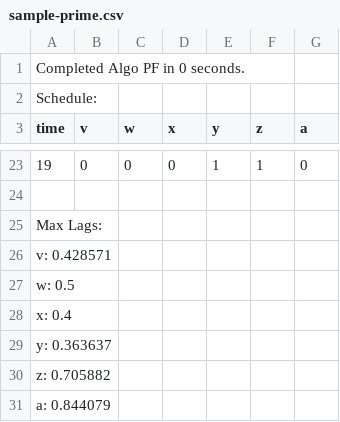
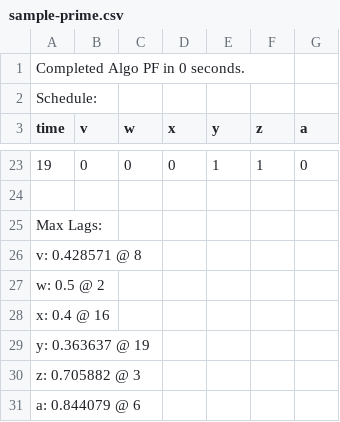
Before and after one commit to ajmontag/PFSim, a CSV file: results/sample-prime.csv, drawn as a sheet; only a part is shown, gaps mark what is left out.

Commit message:
gather data with max lag time recorded

```diff
--- a/results/sample-prime.csv
+++ b/results/sample-prime.csv
@@ -25,7 +25,7 @@ time	v	w	x	y	z	a
 Max Lags:
-v: 0.428571
-w: 0.5
-x: 0.4
-y: 0.363637
-z: 0.705882
-a: 0.844079
+v: 0.428571 @ 8
+w: 0.5 @ 2
+x: 0.4 @ 16
+y: 0.363637 @ 19
+z: 0.705882 @ 3
+a: 0.844079 @ 6
```
Also changed, not shown: results/sample-under1.csv, 13 other files.
